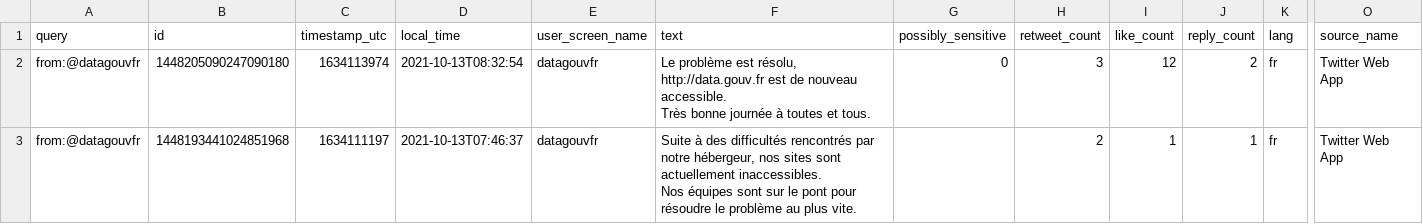
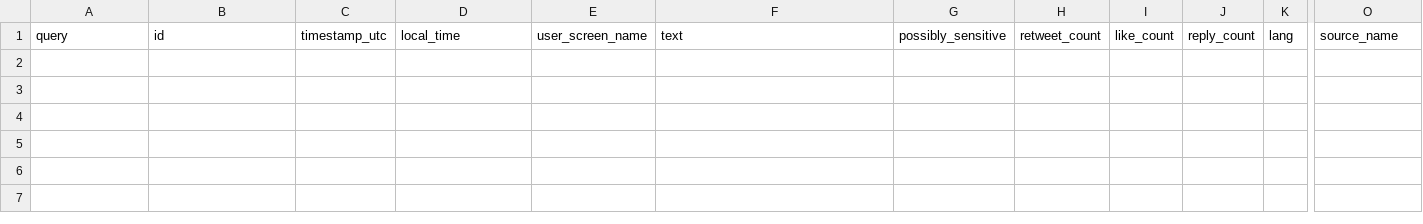
Before and after one commit to taniki/datagouvfr-tweets, a CSV file: datagouvfr-tweets.csv, drawn as a sheet; only a part is shown, gaps mark what is left out; rows hold the shown columns only; ↵ is a line break in a cell; the diff names each change by its address in the sheet, - before the commit and + after, or states it on an @@ line.

```diff
--- a/datagouvfr-tweets.csv
+++ b/datagouvfr-tweets.csv
-row 2: from:@datagouvfr | 1448205090247090180 | 1634113974 | 2021-10-13T08:32:54 | datagouvfr | Le problème est résolu, http://data.gouv.fr est de nouveau accessible. ↵ Très bonne journée à toutes et tous. | 0 | 3 | 12 | 2 | fr | Twitter Web App
-row 3: from:@datagouvfr | 1448193441024851968 | 1634111197 | 2021-10-13T07:46:37 | datagouvfr | Suite à des difficultés rencontrés par notre hébergeur, nos sites sont actuellement inaccessibles. ↵ Nos équipes sont sur le pont pour résoudre le problème au plus vite. |  | 2 | 1 | 1 | fr | Twitter Web App
```
